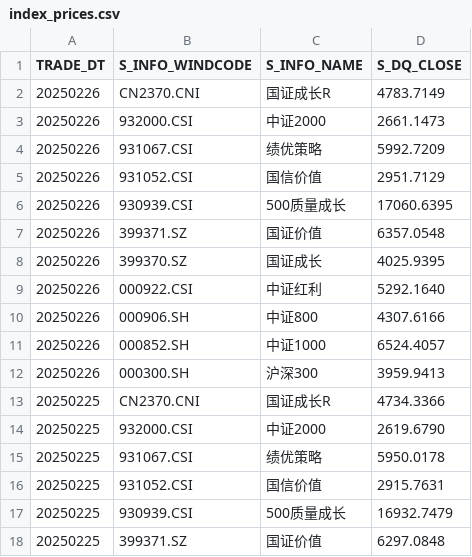
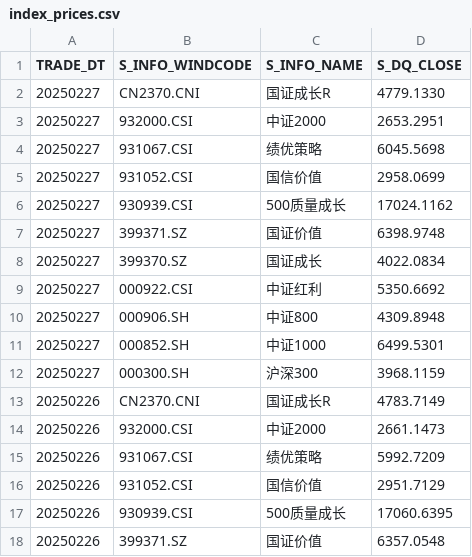
Before and after one commit to ha5h6r000wn/st_idx_visualizer, a CSV file: data/csv/index_prices.csv, drawn as a sheet; only a part is shown; the shorter side is filled out with more unchanged rows; the diff names each change by its address in the sheet, - before the commit and + after, or states it on an @@ line.

```diff
--- a/data/csv/index_prices.csv
+++ b/data/csv/index_prices.csv
+row 2: 20250227 | CN2370.CNI | 国证成长R | 4779.1330
+row 3: 20250227 | 932000.CSI | 中证2000 | 2653.2951
+row 4: 20250227 | 931067.CSI | 绩优策略 | 6045.5698
+row 5: 20250227 | 931052.CSI | 国信价值 | 2958.0699
+row 6: 20250227 | 930939.CSI | 500质量成长 | 17024.1162
+row 7: 20250227 | 399371.SZ | 国证价值 | 6398.9748
+row 8: 20250227 | 399370.SZ | 国证成长 | 4022.0834
+row 9: 20250227 | 000922.CSI | 中证红利 | 5350.6692
+row 10: 20250227 | 000906.SH | 中证800 | 4309.8948
+row 11: 20250227 | 000852.SH | 中证1000 | 6499.5301
+row 12: 20250227 | 000300.SH | 沪深300 | 3968.1159
```
Also changed, not shown: data/csv/bond_yields.csv, data/csv/economic_data.csv, 2 other files.
